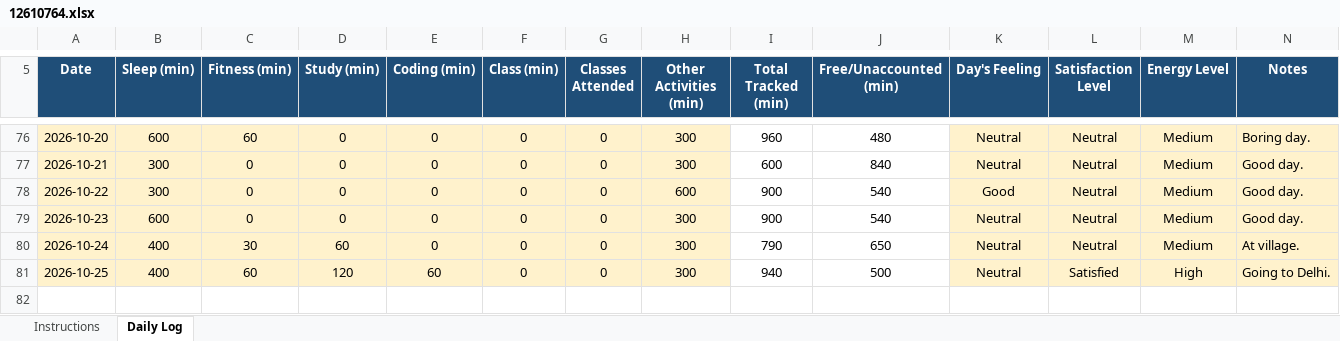
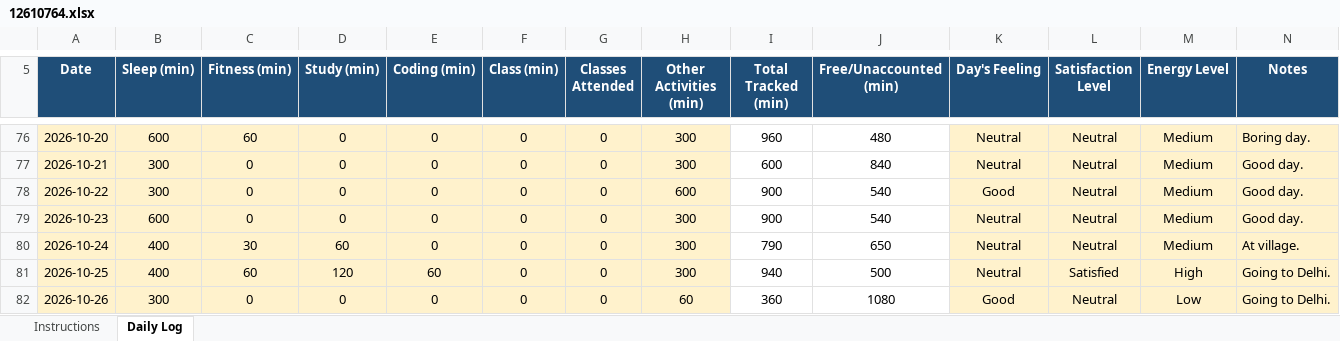
Before and after one commit to vicky2026kashyap/CAP776, an Excel workbook: 12610764.xlsx, sheet Daily Log, drawn as a sheet; only a part is shown, gaps mark what is left out; values as stored, in another font and other column widths than the file's, no borders; conditional formats not drawn; the diff names each change by its address in the sheet, - before the commit and + after, or states it on an @@ line.

Commit message:
75th Commit

```diff
--- a/12610764.xlsx (sheet Daily Log)
+++ b/12610764.xlsx (sheet Daily Log)
+row 82: 2026-10-26 | 300 | 0 | 0 | 0 | 0 | 0 | 60 | 360 | 1080 | Good | Neutral | Low | Going to Delhi.
```
